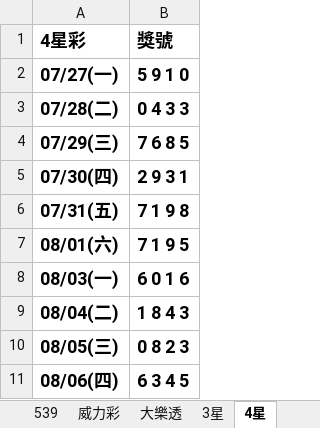
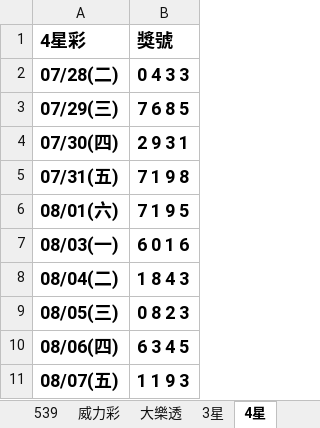
Before and after one commit to Tony-1943/taiwan-lottery, an Excel workbook: 最新開獎紀錄.xlsx, sheet 4星, drawn as a sheet; values as stored, in another font and other column widths than the file's, no borders; table styles not drawn; removed rows and columns are numbered as before the commit, all else as after; the diff names each change by its address in the sheet, - before the commit and + after, or states it on an @@ line.

```diff
--- a/最新開獎紀錄.xlsx (sheet 4星)
+++ b/最新開獎紀錄.xlsx (sheet 4星)
-row 2: 07/27(一) | 5 9 1 0
+row 11: 08/07(五) | 1 1 9 3
```
Also changed, not shown: sheet 3星, 6 other files.
